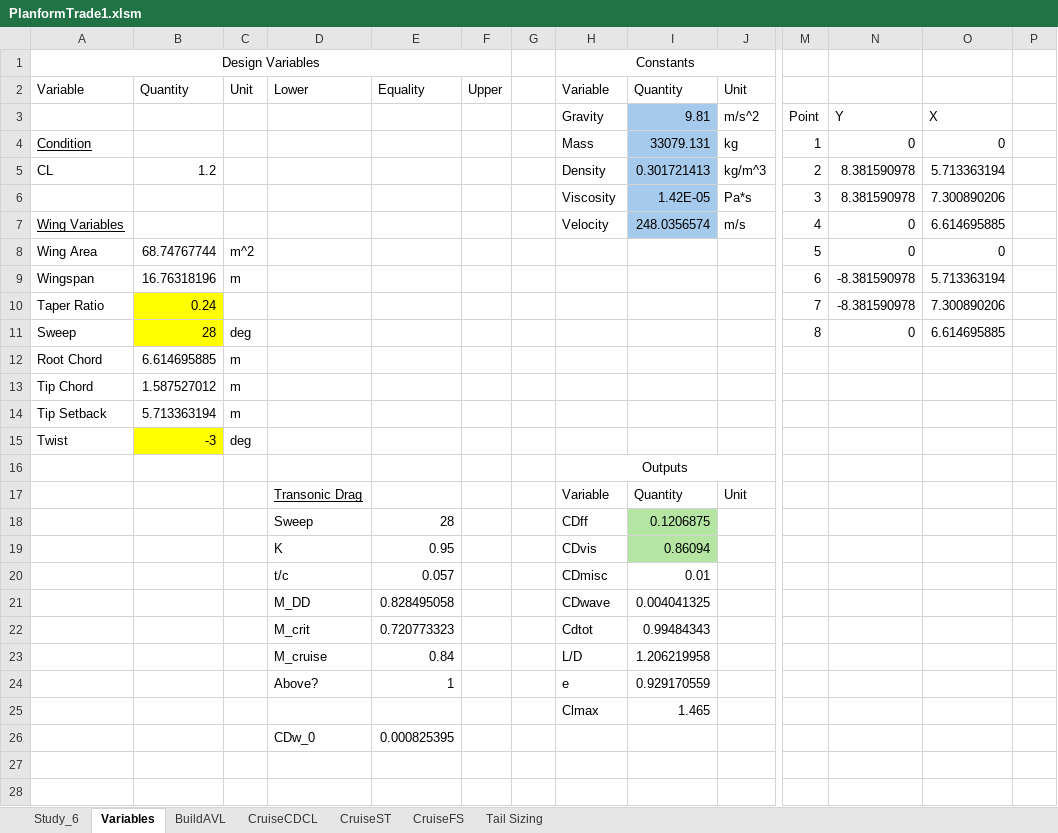
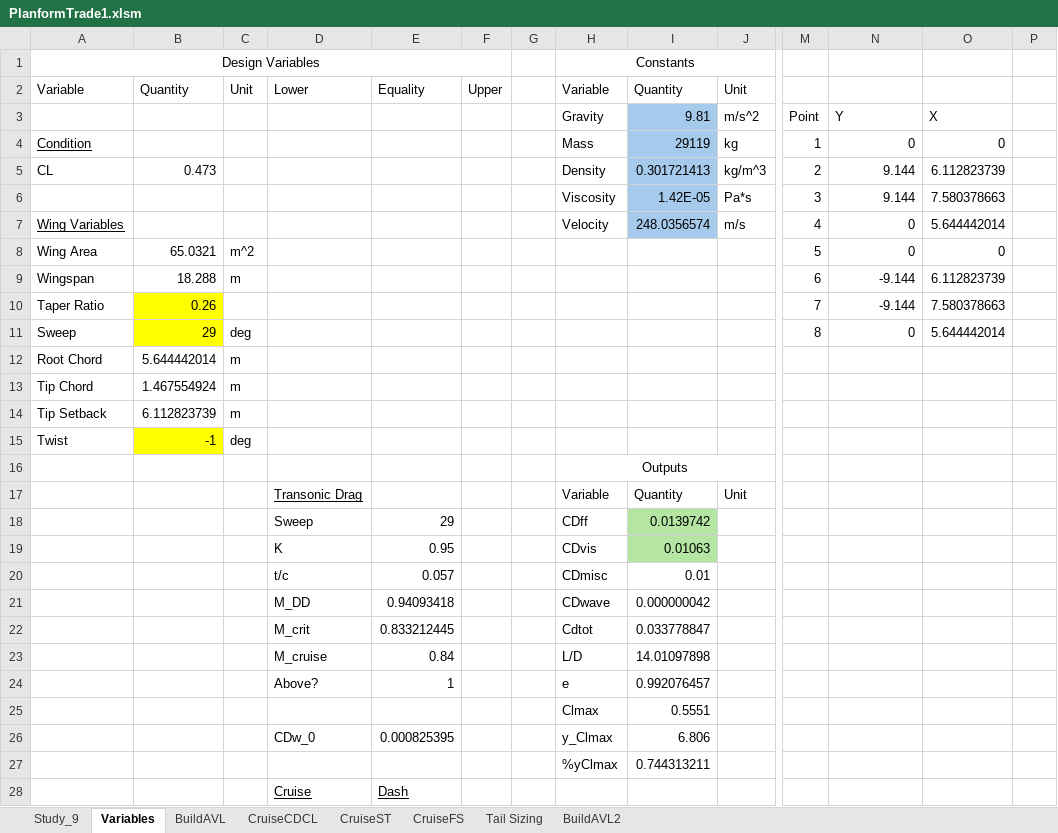
Before and after one commit to WiiHaveFun/NoThaiGrubbin-Repo, an Excel workbook: Aero/PlanformTrade1/Excel/PlanformTrade1.xlsm, sheet Variables, drawn as a sheet; only a part is shown, gaps mark what is left out; values as stored, in another font and other column widths than the file's, no borders; charts and pictures and conditional formats not drawn; rows hold the shown columns only; the diff covers the shown part only; the diff names each change by its address in the sheet, - before the commit and + after, or states it on an @@ line.

```diff
--- a/Aero/PlanformTrade1/Excel/PlanformTrade1.xlsm (sheet Variables)
+++ b/Aero/PlanformTrade1/Excel/PlanformTrade1.xlsm (sheet Variables)
@@ sheet tab hidden: Study_6 @@
+sheet tab: Study_9
+sheet tab: BuildAVL2
-I4: 33079.131
+I4: 29119
-B5: 1.2
+B5: 0.473
-N5:N6: 8.381590978
+N5:N6: 9.144
-O5: 5.713363194
+O5: 6.112823739
-O6: 7.300890206
+O6: 7.580378663
-O7: 6.614695885
+O7: 5.644442014
-B8: 68.74767744
+B8: 65.0321
-B9: 16.76318196
+B9: 18.288
-N9:N10: -8.381590978
+N9:N10: -9.144
-O9: 5.713363194
+O9: 6.112823739
-B10: 0.24
+B10: 0.26
-O10: 7.300890206
+O10: 7.580378663
-B11: 28
+B11: 29
-O11: 6.614695885
+O11: 5.644442014
-B12: 6.614695885
+B12: 5.644442014
-B13: 1.587527012
+B13: 1.467554924
-B14: 5.713363194
+B14: 6.112823739
-B15: -3
+B15: -1
-E18: 28
+E18: 29
-I18: 0.1206875
+I18: 0.0139742
-I19: 0.86094
+I19: 0.01063
-E21: 0.828495058
+E21: 0.94093418
-I21: 0.004041325
+I21: 0.000000042
-E22: 0.720773323
+E22: 0.833212445
-I22: 0.99484343
+I22: 0.033778847
-I23: 1.206219958
+I23: 14.01097898
-I24: 0.929170559
+I24: 0.992076457
-I25: 1.465
+I25: 0.5551
-H26: (empty)
+H26: y_Clmax
-I26: (empty)
+I26: 6.806
-row 27: (empty)
+row 27:  |  |  |  |  |  |  | %yClmax | 0.744313211
-row 28: (empty)
+row 28:  |  |  | Cruise | Dash
```
Also changed, not shown: 4 added rows and 3 removed rows elsewhere in this sheet, sheet CruiseFS, sheet Tail Sizing, sheet CruiseST, sheet CruiseCDCL, sheet BuildAVL, charts or pictures, 24 other files.
